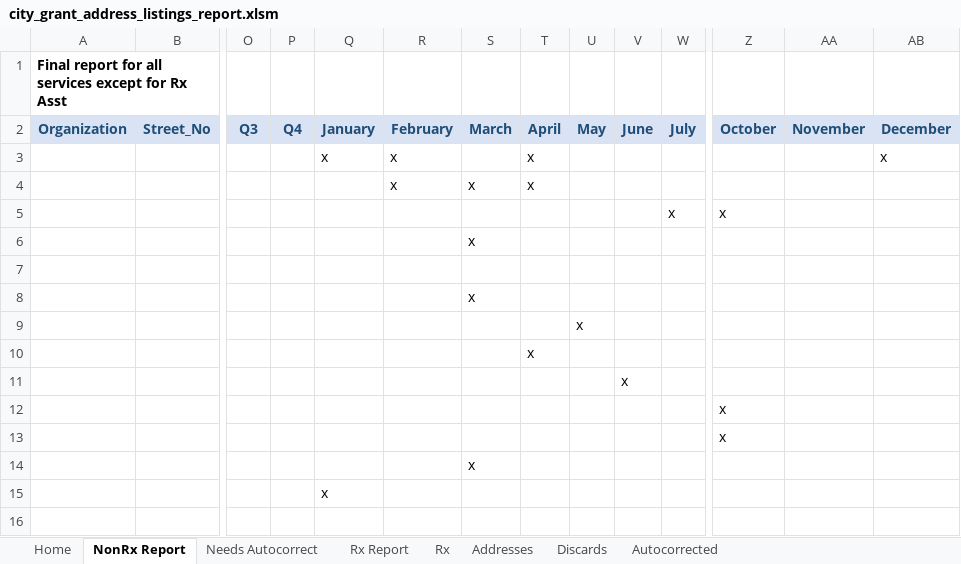
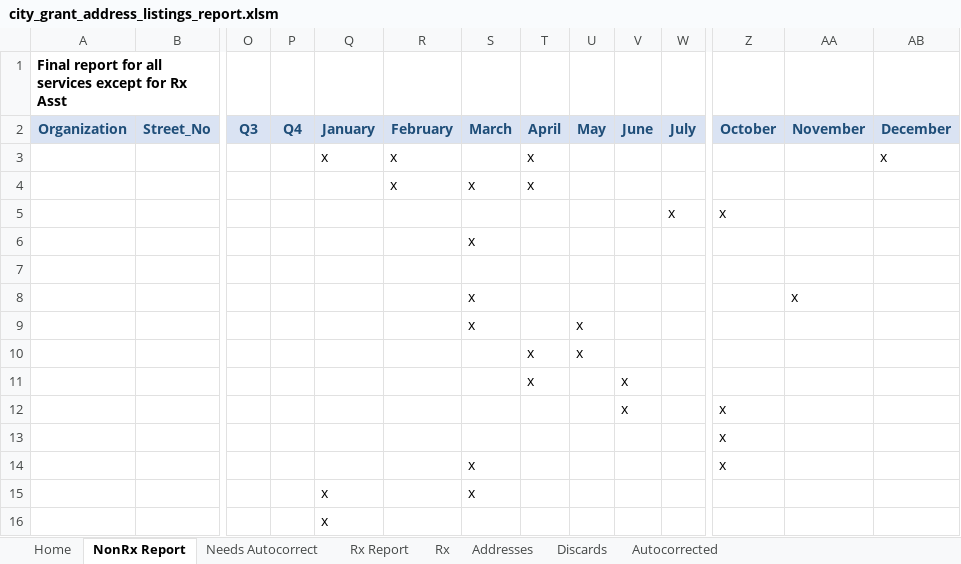
Before and after one commit to fracho123/gaithersburg_city_grant_address_report, an Excel workbook: city_grant_address_listings_report.xlsm, sheet NonRx Report, drawn as a sheet; only a part is shown, gaps mark what is left out; values as stored, in another font and other column widths than the file's, no borders; conditional formats not drawn; addresses are those after the commit; rows hold the shown columns only; the diff names each change by its address in the sheet, - before the commit and + after, or states it on an @@ line.

Commit message:
RED fixed test data for months and created correct comparison

```diff
--- a/city_grant_address_listings_report.xlsm (sheet NonRx Report)
+++ b/city_grant_address_listings_report.xlsm (sheet NonRx Report)
-AA8 (November): (empty)
+AA8 (November): x
-S9 (March): (empty)
+S9 (March): x
-U10 (May): (empty)
+U10 (May): x
-T11 (April): (empty)
+T11 (April): x
+row 12:  |  |  |  |  |  |  |  |  | x |  | x
-S14 (March): (empty)
+S14 (March): x
-Q15 (January): (empty)
+Q15 (January): x
```
Also changed, not shown: 3 other files.
